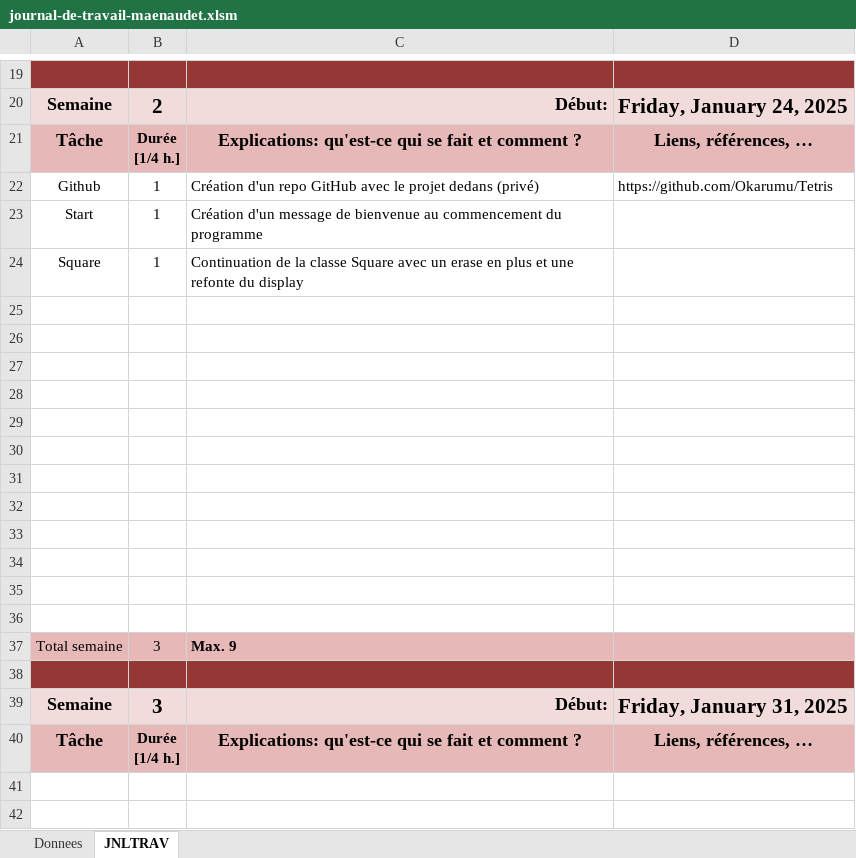
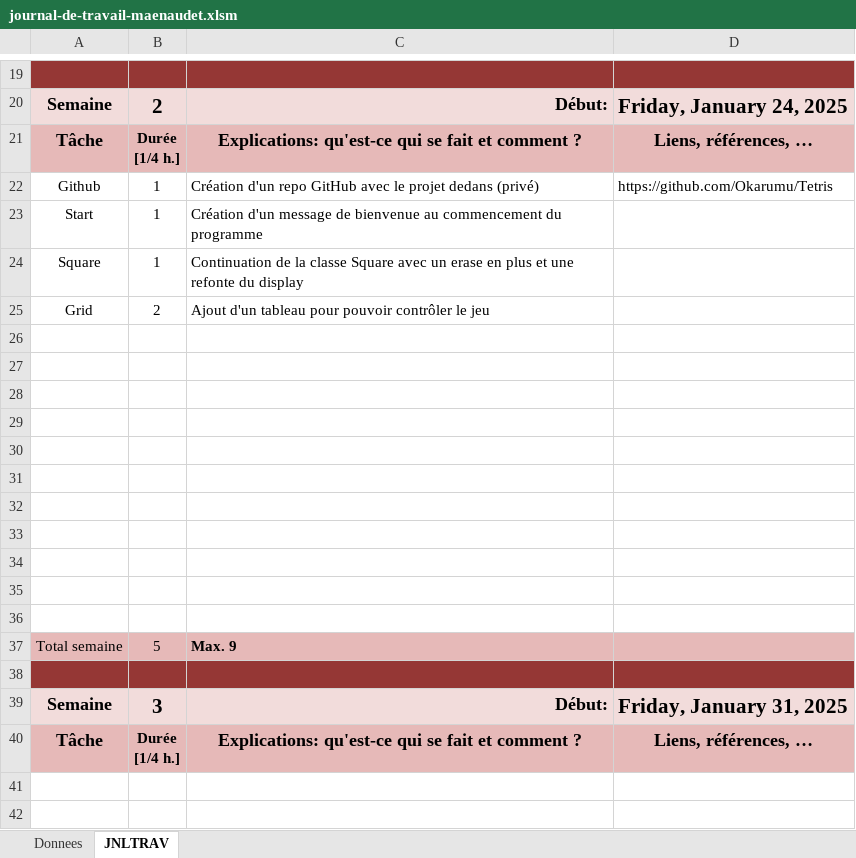
Before and after one commit to NovaNoctua/Tetris, an Excel workbook: Doc/journal-de-travail-maenaudet.xlsm, sheet JNLTRAV, drawn as a sheet; only a part is shown, gaps mark what is left out; values as stored, in another font and other column widths than the file's, no borders; charts and pictures not drawn; removed rows and columns are numbered as before the commit, all else as after; the diff names each change by its address in the sheet, - before the commit and + after, or states it on an @@ line.

Commit message:
Position dans square
Ajout d'une classe position dans le square

```diff
--- a/Doc/journal-de-travail-maenaudet.xlsm (sheet JNLTRAV)
+++ b/Doc/journal-de-travail-maenaudet.xlsm (sheet JNLTRAV)
+row 25: Grid | 2 | Ajout d'un tableau pour pouvoir contrôler le jeu
-row 36: (empty)
-B37: 3
+B37: 5
```
Also changed, not shown: sheet Donnees, 1 other file.
